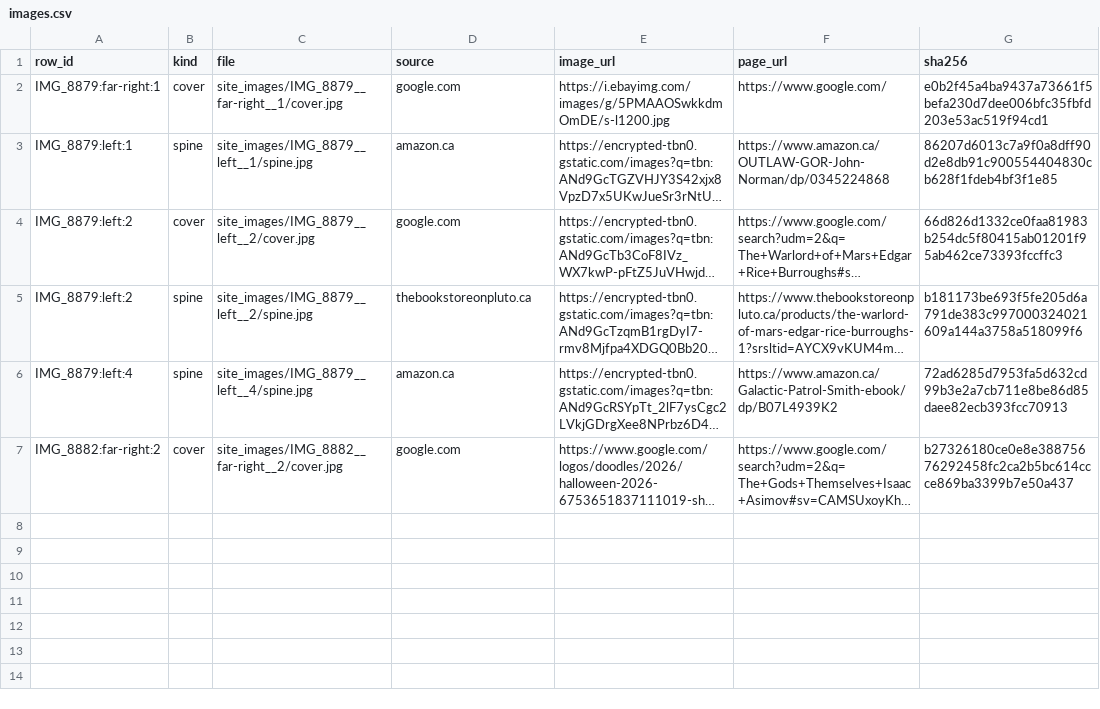
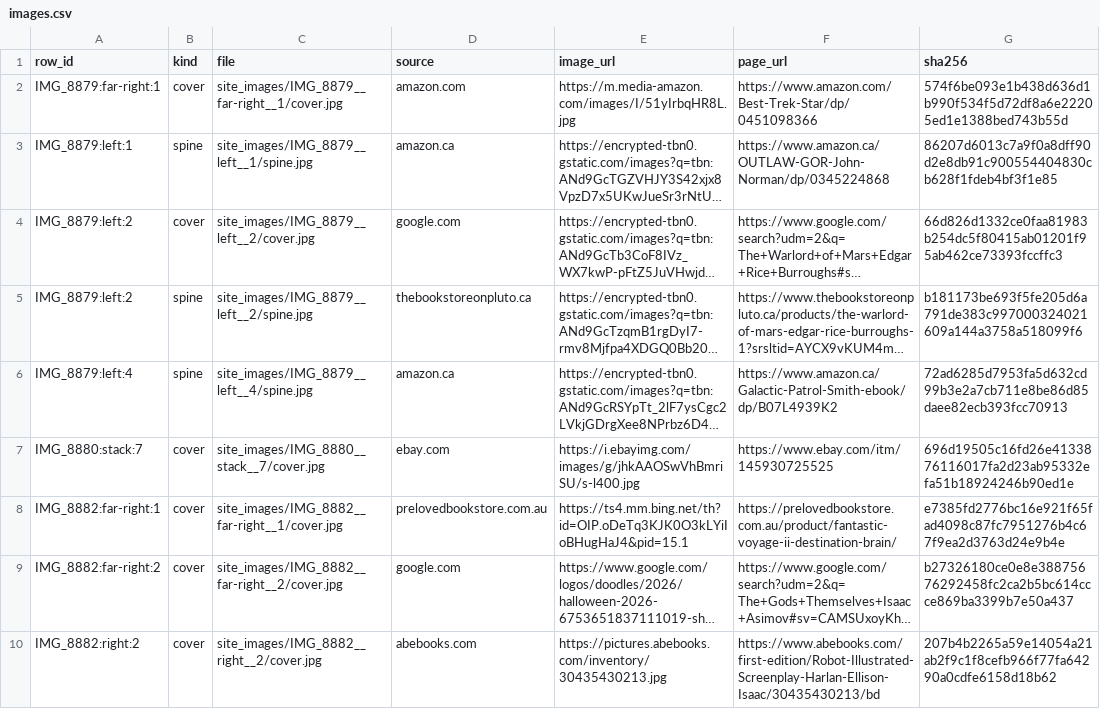
Before and after one commit to sgwoods/virtual-bookshelf, a CSV file: data/images.csv, drawn as a sheet; long unchanged cells end in …; the diff names each change by its address in the sheet, - before the commit and + after, or states it on an @@ line.

```diff
--- a/data/images.csv
+++ b/data/images.csv
-D2 (source): google.com
+D2 (source): amazon.com
-E2 (image_url): https://i.ebayimg.com/images/g/5PMAAOSwkkdmOmDE/s-l1200.jpg
+E2 (image_url): https://m.media-amazon.com/images/I/51yIrbqHR8L.jpg
-F2 (page_url): https://www.google.com/
+F2 (page_url): https://www.amazon.com/Best-Trek-Star/dp/0451098366
-G2 (sha256): e0b2f45a4ba9437a73661f5befa230d7dee006bfc35fbfd203e53ac519f94cd1
+G2 (sha256): 574f6be093e1b438d636d1b990f534f5d72df8a6e22205ed1e1388bed743b55d
+row 7: IMG_8880:stack:7 | cover | site_images/IMG_8880__stack__7/cover.jpg | ebay.com | https://i.ebayimg.com/images/g/jhkAAOSwVhBmriSU/s-l400.jpg | https://www.ebay.com/itm/145930725525 | 696d19505c16fd26e4133876116017fa2d23ab95332efa51b18924246b90ed1e
+row 8: IMG_8882:far-right:1 | cover | site_images/IMG_8882__far-right__1/cover.jpg | prelovedbookstore.com.au | https://ts4.mm.bing.net/th?id=OIP.oDeTq3KJK0O3kLYiIoBHugHaJ4&pid=15.1 | https://prelovedbookstore.com.au/product/fantastic-voyage-ii-destination-brain/ | e7385fd2776bc16e921f65fad4098c87fc7951276b4c67f9ea2d3763d24e9b4e
+row 10: IMG_8882:right:2 | cover | site_images/IMG_8882__right__2/cover.jpg | abebooks.com | https://pictures.abebooks.com/inventory/30435430213.jpg | https://www.abebooks.com/first-edition/Robot-Illustrated-Screenplay-Harlan-Ellison-Isaac/30435430213/bd | 207b4b2265a59e14054a21ab2f9c1f8cefb966f77fa64290a0cdfe6158d18b62
```
Also changed, not shown: data/overrides.csv, data/resolved.csv, 4 other files.
